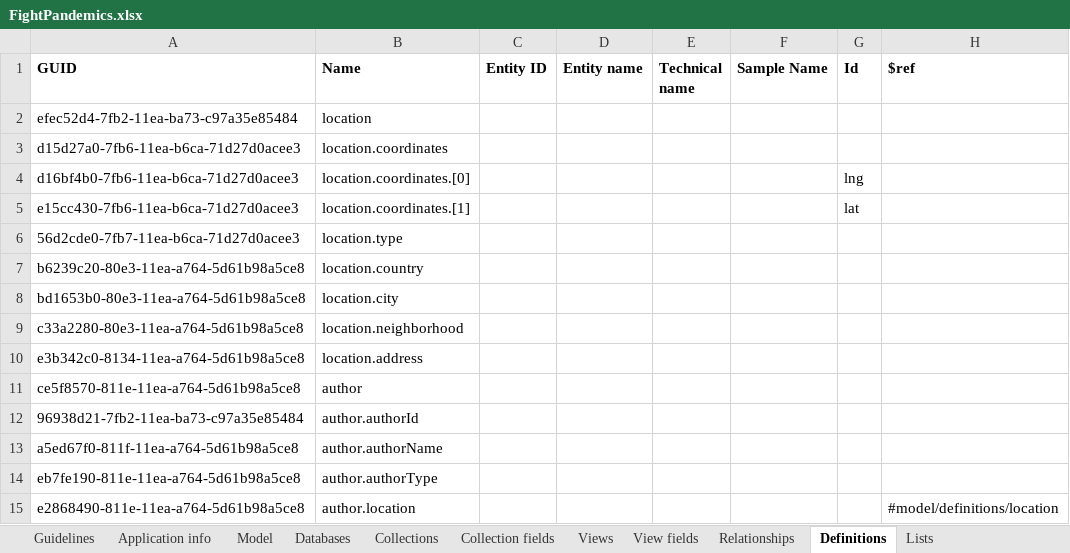
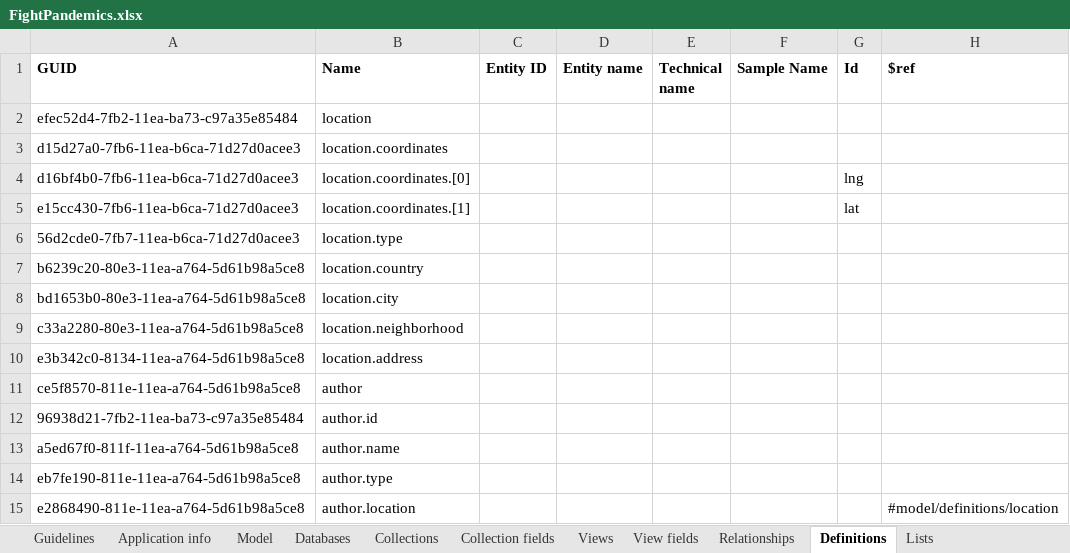
Before and after one commit to FightPandemics/DataModel, an Excel workbook: v2/docs/FightPandemics.xlsx, sheet Definitions, drawn as a sheet; only a part is shown; values as stored, in another font and other column widths than the file's, no borders; the diff names each change by its address in the sheet, - before the commit and + after, or states it on an @@ line.

```diff
--- a/v2/docs/FightPandemics.xlsx (sheet Definitions)
+++ b/v2/docs/FightPandemics.xlsx (sheet Definitions)
-B12 (Name): author.authorId
+B12 (Name): author.id
-B13 (Name): author.authorName
+B13 (Name): author.name
-B14 (Name): author.authorType
+B14 (Name): author.type
```
Also changed, not shown: sheet Collection fields, sheet Model, 24 other files.
